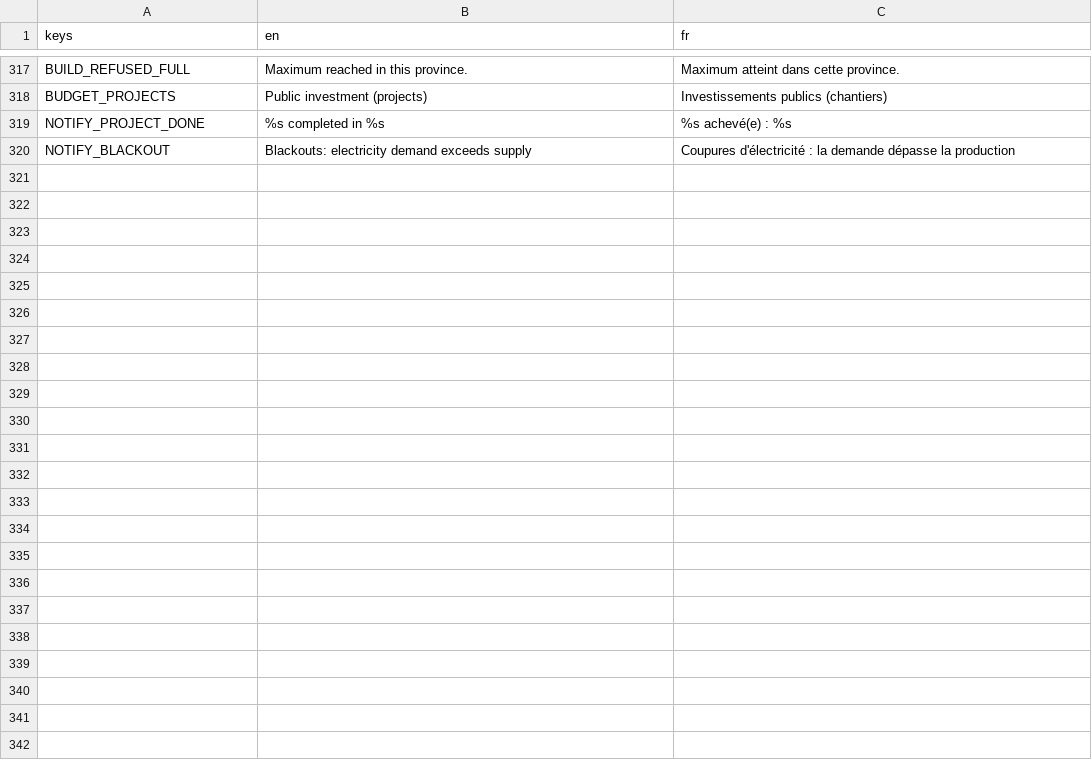
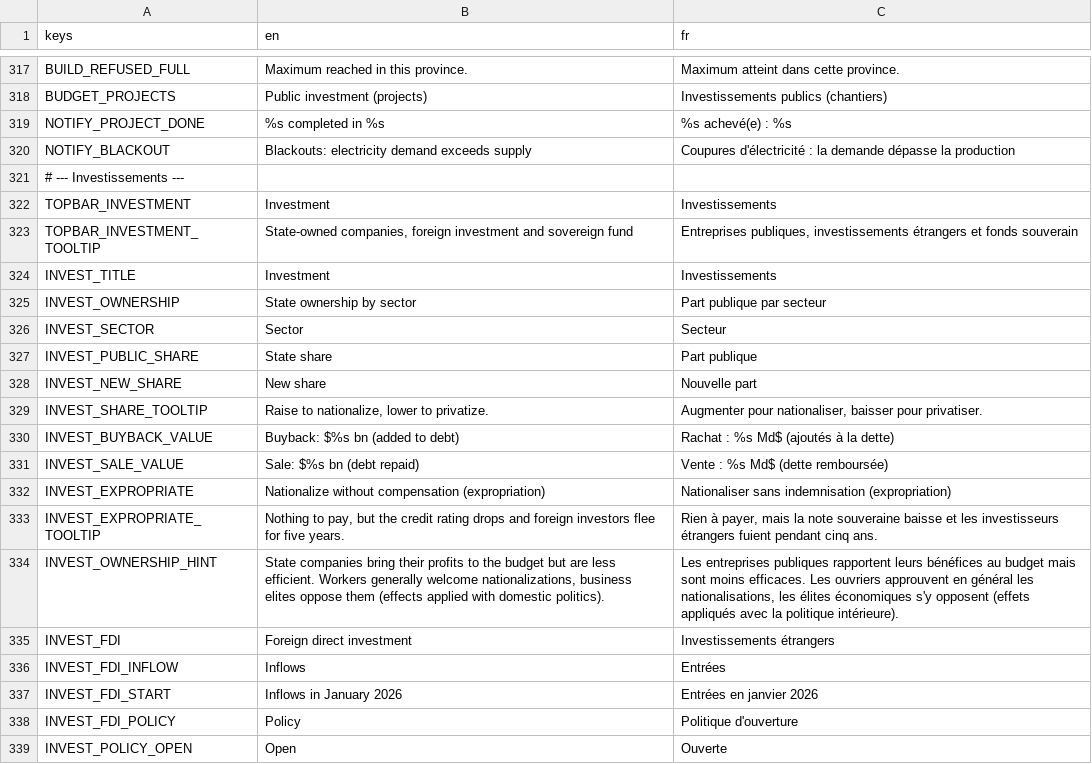
Before and after one commit to Chronos8001/Statecraft, a CSV file: data/localization/ui.csv, drawn as a sheet; only a part is shown, gaps mark what is left out; the diff covers the shown part only.

Commit message:
feat(ui): ajouter le panneau Investissements

```diff
--- a/data/localization/ui.csv
+++ b/data/localization/ui.csv
@@ -320 +320,20 @@ NOTIFY_PROJECT_DONE,%s completed in %s,%s achevé(e) : %s
 NOTIFY_BLACKOUT,Blackouts: electricity demand exceeds supply,Coupures d'électricité : la demande dépasse la production
+# --- Investissements ---
+TOPBAR_INVESTMENT,Investment,Investissements
+TOPBAR_INVESTMENT_TOOLTIP,"State-owned companies, foreign investment and sovereign fund","Entreprises publiques, investissements étrangers et fonds souverain"
+INVEST_TITLE,Investment,Investissements
+INVEST_OWNERSHIP,State ownership by sector,Part publique par secteur
+INVEST_SECTOR,Sector,Secteur
+INVEST_PUBLIC_SHARE,State share,Part publique
+INVEST_NEW_SHARE,New share,Nouvelle part
+INVEST_SHARE_TOOLTIP,"Raise to nationalize, lower to privatize.","Augmenter pour nationaliser, baisser pour privatiser."
+INVEST_BUYBACK_VALUE,Buyback: $%s bn (added to debt),Rachat : %s Md$ (ajoutés à la dette)
+INVEST_SALE_VALUE,Sale: $%s bn (debt repaid),Vente : %s Md$ (dette remboursée)
+INVEST_EXPROPRIATE,Nationalize without compensation (expropriation),Nationaliser sans indemnisation (expropriation)
+INVEST_EXPROPRIATE_TOOLTIP,"Nothing to pay, but the credit rating drops and foreign investors flee for five years.","Rien à payer, mais la note souveraine baisse et les investisseurs étrangers fuient pendant cinq ans."
+INVEST_OWNERSHIP_HINT,"State companies bring their profits to the budget but are less efficient. Workers generally welcome nationalizations, business elites oppose them (effects applied with domestic politics).","Les entreprises publiques rapportent leurs bénéfices au budget mais sont moins efficaces. Les ouvriers approuvent en général les nationalisations, les élites économiques s'y opposent (effets appliqués avec la politique intérieure)."
+INVEST_FDI,Foreign direct investment,Investissements étrangers
+INVEST_FDI_INFLOW,Inflows,Entrées
+INVEST_FDI_START,Inflows in January 2026,Entrées en janvier 2026
+INVEST_FDI_POLICY,Policy,Politique d'ouverture
+INVEST_POLICY_OPEN,Open,Ouverte
```
Also changed, not shown: 15 added rows elsewhere in this file, 8 other files.
